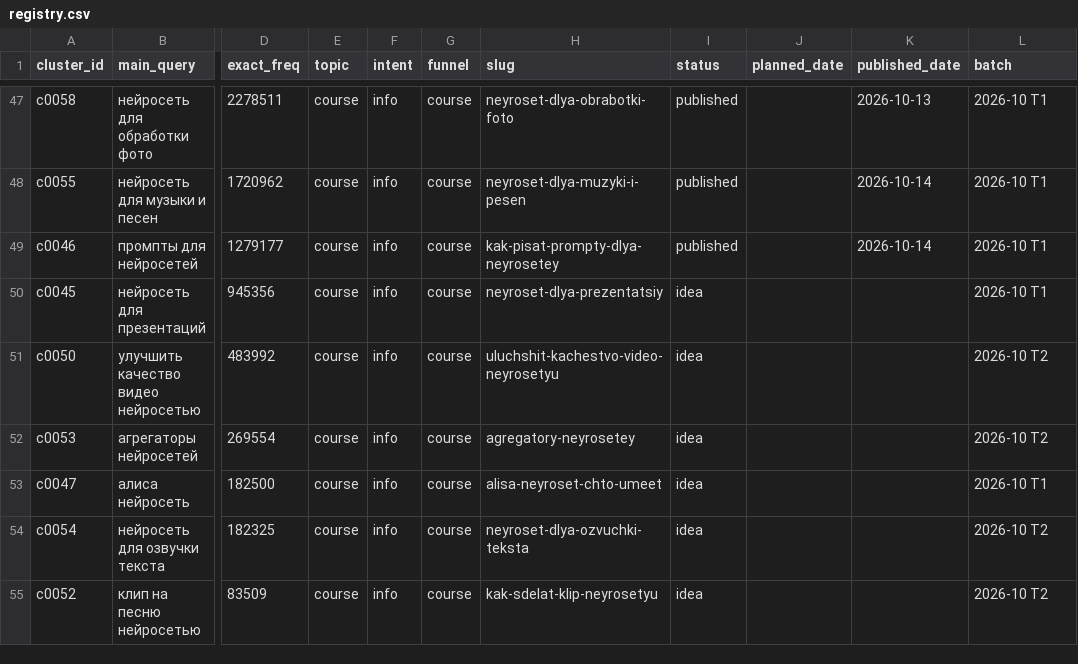
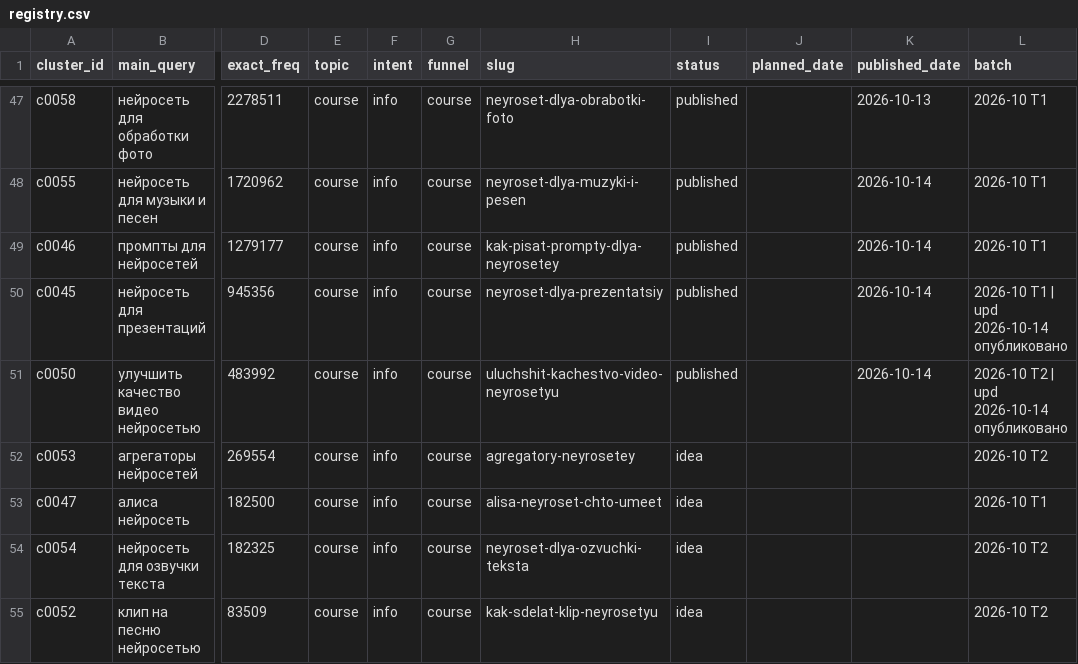
Before and after one commit to neyropenuc/nmedia-blog, a CSV file: semantics/registry.csv, drawn as a sheet; only a part is shown, gaps mark what is left out; the diff names each change by its address in the sheet, - before the commit and + after, or states it on an @@ line.

```diff
--- a/semantics/registry.csv
+++ b/semantics/registry.csv
-I50:I51 (status): idea
+I50:I51 (status): published
-K50:K51 (published_date): (empty)
+K50:K51 (published_date): 2026-10-14
-L50 (batch): 2026-10 T1
+L50 (batch): 2026-10 T1 | upd 2026-10-14 опубликовано
-L51 (batch): 2026-10 T2
+L51 (batch): 2026-10 T2 | upd 2026-10-14 опубликовано
```
Also changed, not shown: 47 other files.
